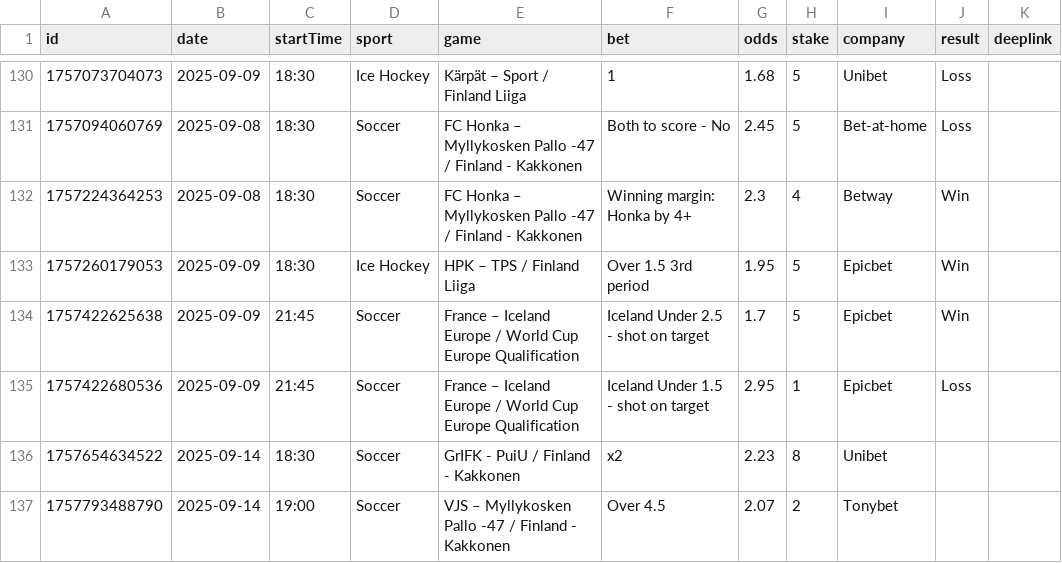
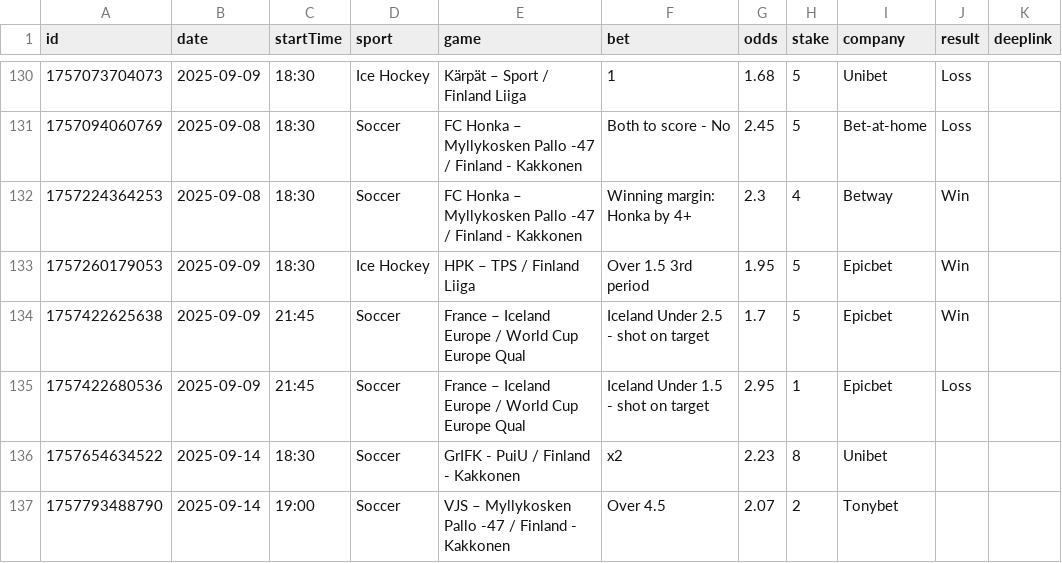
Before and after one commit to bjoorck/Bestvaluebets, a CSV file: tips.csv, drawn as a sheet; only a part is shown, gaps mark what is left out.

Commit message:
Update tips.csv

```diff
--- a/tips.csv
+++ b/tips.csv
@@ -133,4 +133,4 @@ id,date,startTime,sport,game,bet,odds,stake,company,result,deeplink
 "1757260179053","2025-09-09","18:30","Ice Hockey","HPK – TPS / Finland Liiga","Over 1.5 3rd period","1.95","5","Epicbet","Win",""
-"1757422625638","2025-09-09","21:45","Soccer","France – Iceland Europe / World Cup Europe Qualification","Iceland Under 2.5 - shot on target","1.7","5","Epicbet","Win",""
-"1757422680536","2025-09-09","21:45","Soccer","France – Iceland Europe / World Cup Europe Qualification","Iceland Under 1.5 - shot on target","2.95","1","Epicbet","Loss",""
+"1757422625638","2025-09-09","21:45","Soccer","France – Iceland Europe / World Cup Europe Qual","Iceland Under 2.5 - shot on target","1.7","5","Epicbet","Win",""
+"1757422680536","2025-09-09","21:45","Soccer","France – Iceland Europe / World Cup Europe Qual","Iceland Under 1.5 - shot on target","2.95","1","Epicbet","Loss",""
 "1757654634522","2025-09-14","18:30","Soccer","GrIFK - PuiU / Finland - Kakkonen","x2","2.23","8","Unibet","",""
```
